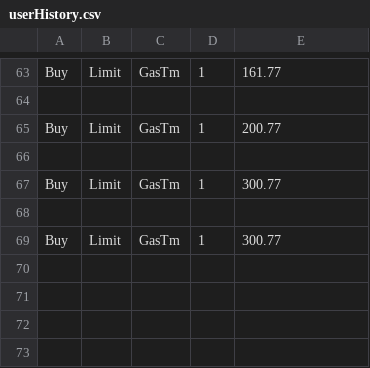
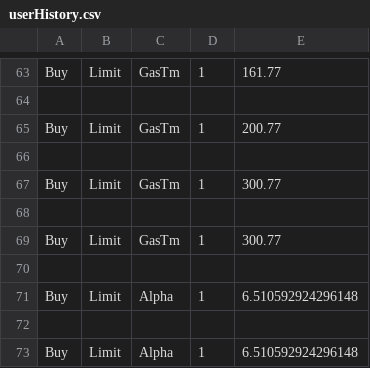
Before and after one commit to PashaMol/Stock-exchange-simulation, a CSV file: GUI/userHistory.csv, drawn as a sheet; only a part is shown, gaps mark what is left out.

```diff
--- a/GUI/userHistory.csv
+++ b/GUI/userHistory.csv
@@ -69 +69,5 @@ Buy,Limit,GasTm,1,300.77
 Buy,Limit,GasTm,1,300.77
+
+Buy,Limit,Alpha,1,6.510592924296148
+
+Buy,Limit,Alpha,1,6.510592924296148
```
Also changed, not shown: 21 other files.
